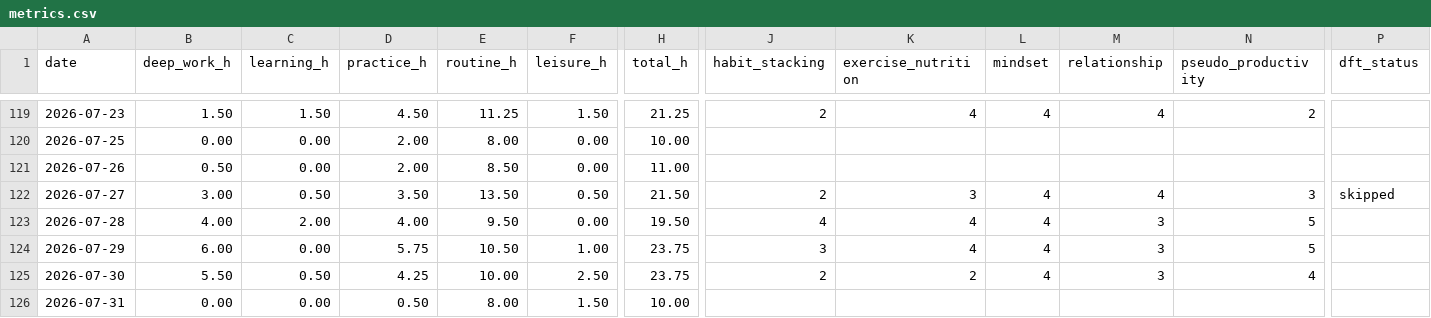
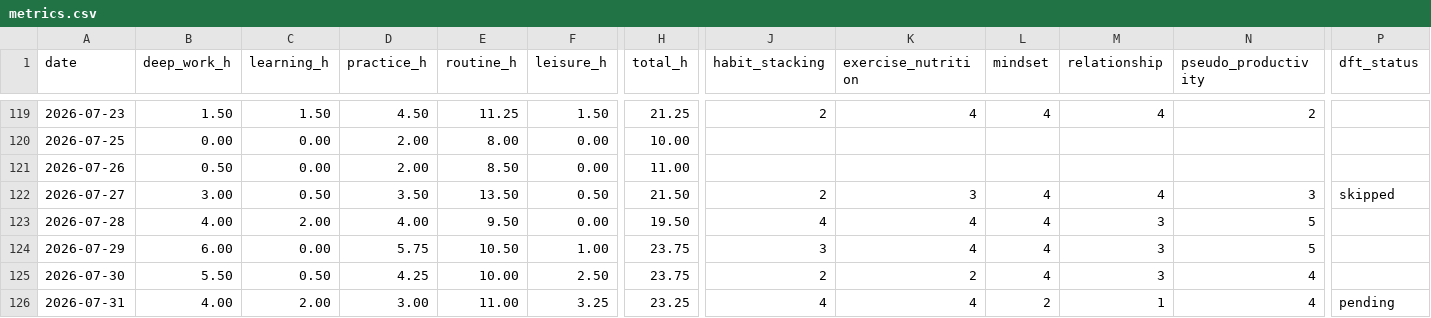
Before and after one commit to instatank/2ndbrain, a CSV file: memory/dayos/metrics.csv, drawn as a sheet; only a part is shown, gaps mark what is left out; the diff covers the shown part only; the diff names each change by its address in the sheet, - before the commit and + after, or states it on an @@ line.

Commit message:
Brain memory backup 2026-08-01 03:30 IST

```diff
--- a/memory/dayos/metrics.csv
+++ b/memory/dayos/metrics.csv
-B126 (deep_work_h): 0.00
+B126 (deep_work_h): 4.00
-C126 (learning_h): 0.00
+C126 (learning_h): 2.00
-D126 (practice_h): 0.50
+D126 (practice_h): 3.00
-E126 (routine_h): 8.00
+E126 (routine_h): 11.00
-F126 (leisure_h): 1.50
+F126 (leisure_h): 3.25
-H126 (total_h): 10.00
+H126 (total_h): 23.25
-J126 (habit_stacking): (empty)
+J126 (habit_stacking): 4
-K126 (exercise_nutrition): (empty)
+K126 (exercise_nutrition): 4
-L126 (mindset): (empty)
+L126 (mindset): 2
-M126 (relationship): (empty)
+M126 (relationship): 1
-N126 (pseudo_productivity): (empty)
+N126 (pseudo_productivity): 4
-P126 (dft_status): (empty)
+P126 (dft_status): pending
```
Also changed, not shown: 4 edited cells elsewhere in this file, 20 other files.
